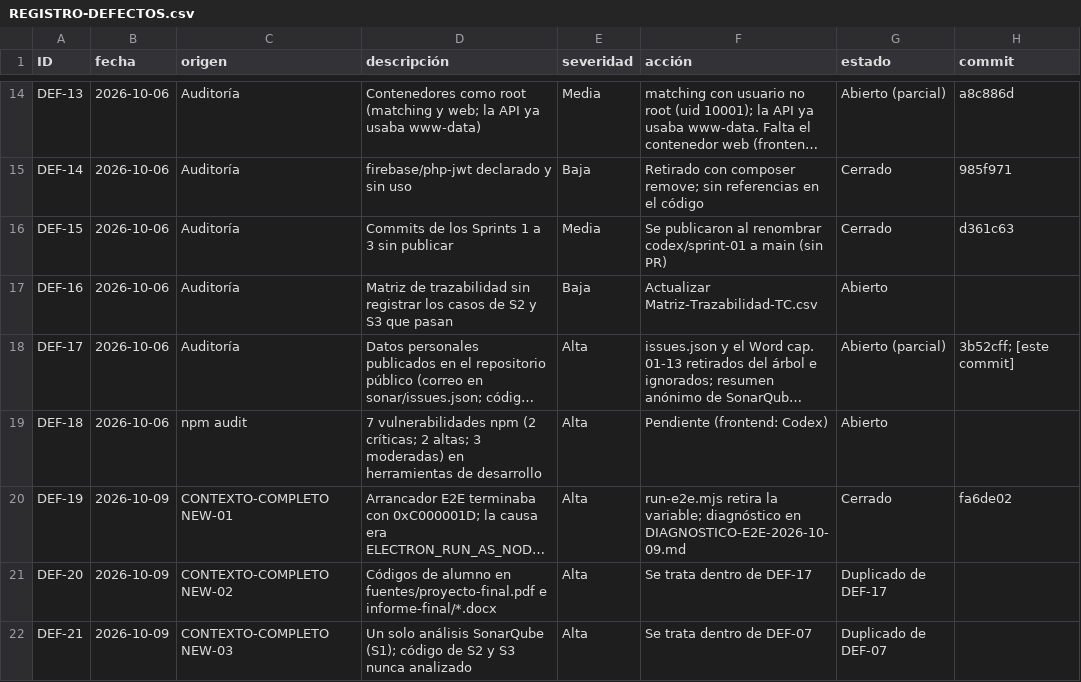
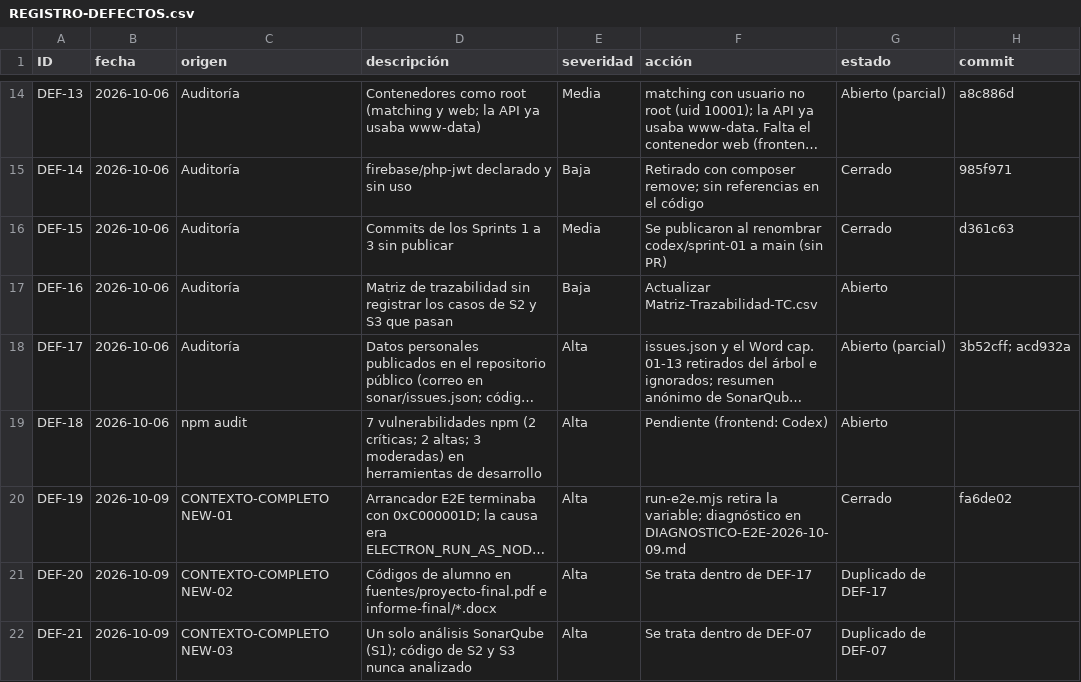
Before and after one commit to grupopruebas41/TecnicoYA-Huancayo, a CSV file: docs/documentacion/calidad/REGISTRO-DEFECTOS.csv, drawn as a sheet; only a part is shown, gaps mark what is left out; long unchanged cells end in …; the diff names each change by its address in the sheet, - before the commit and + after, or states it on an @@ line.

```diff
--- a/docs/documentacion/calidad/REGISTRO-DEFECTOS.csv
+++ b/docs/documentacion/calidad/REGISTRO-DEFECTOS.csv
-H18 (commit): 3b52cff; [este commit]
+H18 (commit): 3b52cff; acd932a
```
Also changed, not shown: 2 other files.
